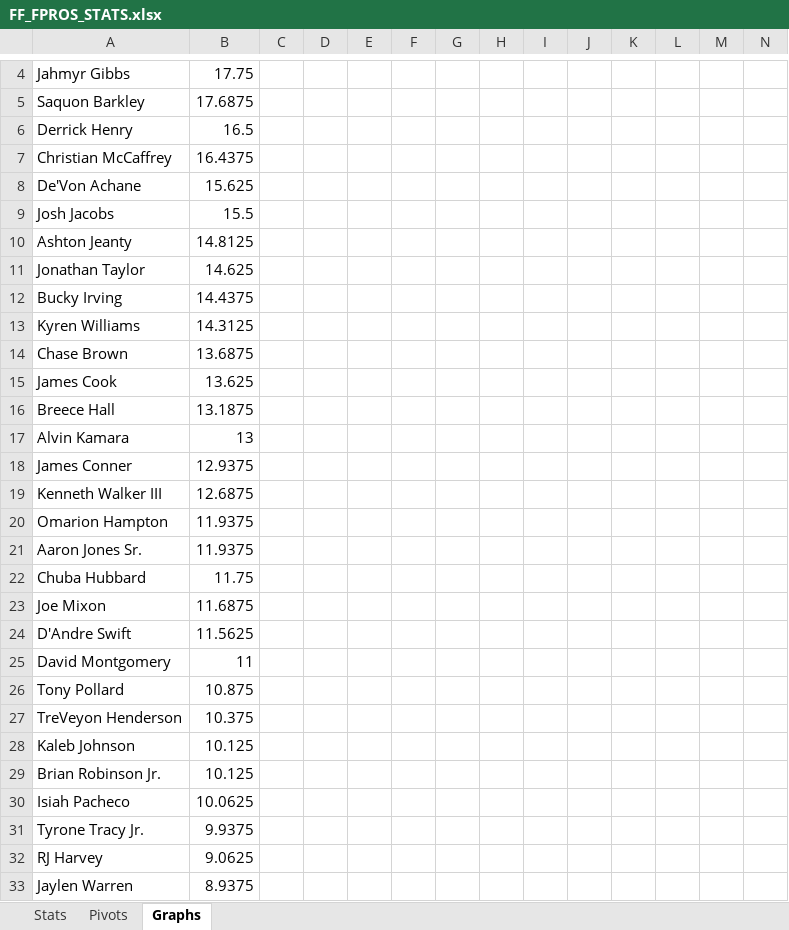
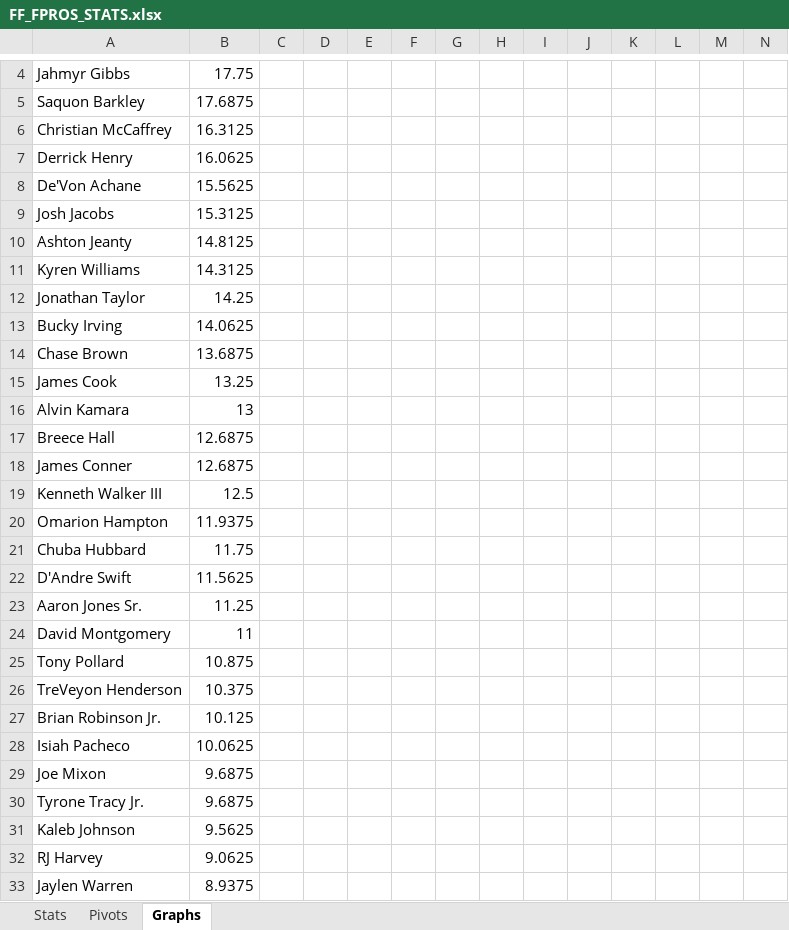
Before and after one commit to michaelbarrack/Fantasy-Football, an Excel workbook: FF_FPROS_STATS.xlsx, sheet Graphs, drawn as a sheet; only a part is shown, gaps mark what is left out; values as stored, in another font and other column widths than the file's, no borders; charts and pictures not drawn; removed rows and columns are numbered as before the commit, all else as after; rows hold the shown columns only; the diff covers the shown part only; the diff names each change by its address in the sheet, - before the commit and + after, or states it on an @@ line.

```diff
--- a/FF_FPROS_STATS.xlsx (sheet Graphs)
+++ b/FF_FPROS_STATS.xlsx (sheet Graphs)
-row 6: Derrick Henry | 16.5
-B6: 16.4375
+B6: 16.3125
+row 7: Derrick Henry | 16.0625
-B8: 15.625
+B8: 15.5625
-B9: 15.5
+B9: 15.3125
-row 11: Jonathan Taylor | 14.625
-row 12: Bucky Irving | 14.4375
+row 12: Jonathan Taylor | 14.25
+row 13: Bucky Irving | 14.0625
-B15: 13.625
+B15: 13.25
-row 16: Breece Hall | 13.1875
+row 17: Breece Hall | 12.6875
-B18: 12.9375
+B18: 12.6875
-B19: 12.6875
+B19: 12.5
-row 21: Aaron Jones Sr. | 11.9375
-row 23: Joe Mixon | 11.6875
+row 23: Aaron Jones Sr. | 11.25
-row 28: Kaleb Johnson | 10.125
+row 29: Joe Mixon | 9.6875
-B30: 9.9375
+B30: 9.6875
+row 31: Kaleb Johnson | 9.5625
```
Also changed, not shown: 17 added rows, 17 removed rows and 5 edited cells elsewhere in this sheet, sheet Stats, hidden cells, charts or pictures.
